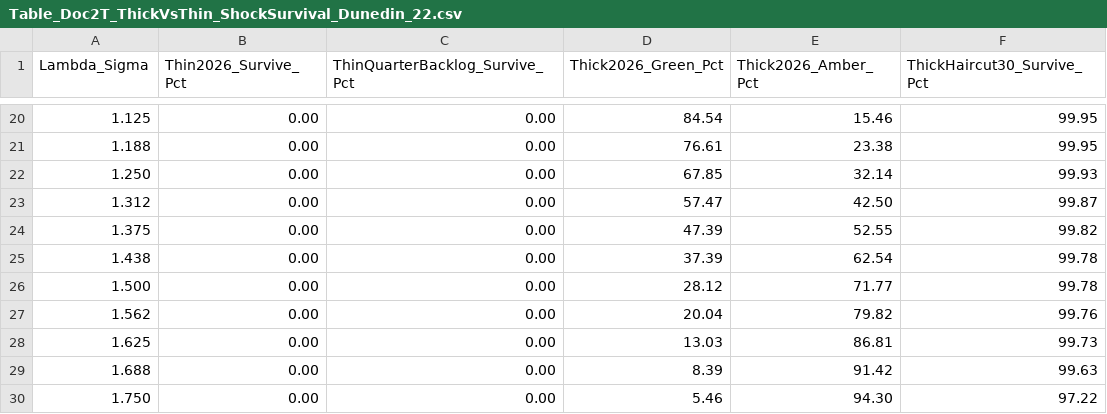
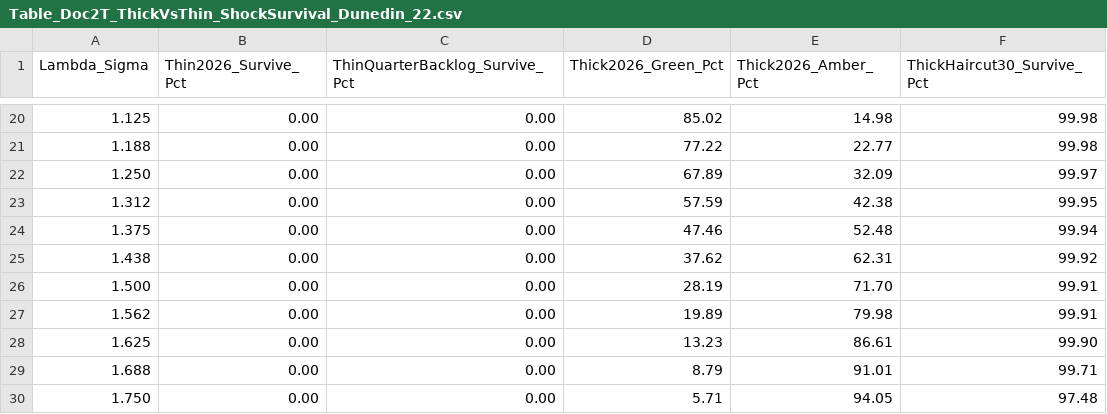
Before and after one commit to MichaelTiemann/IGWelfare, a CSV file: output/NZ_Dunedin1972/Table_Doc2T_ThickVsThin_ShockSurvival_Dunedin_22.csv, drawn as a sheet; only a part is shown, gaps mark what is left out; the diff covers the shown part only.

```diff
--- a/output/NZ_Dunedin1972/Table_Doc2T_ThickVsThin_ShockSurvival_Dunedin_22.csv
+++ b/output/NZ_Dunedin1972/Table_Doc2T_ThickVsThin_ShockSurvival_Dunedin_22.csv
@@ -20,11 +20,11 @@ Lambda_Sigma,Thin2026_Survive_Pct,ThinQuarterBacklog_Survive_Pct,Thick2026_Green
-1.125,0.00,0.00,84.54,15.46,99.95
-1.188,0.00,0.00,76.61,23.38,99.95
-1.250,0.00,0.00,67.85,32.14,99.93
-1.312,0.00,0.00,57.47,42.50,99.87
-1.375,0.00,0.00,47.39,52.55,99.82
-1.438,0.00,0.00,37.39,62.54,99.78
-1.500,0.00,0.00,28.12,71.77,99.78
-1.562,0.00,0.00,20.04,79.82,99.76
-1.625,0.00,0.00,13.03,86.81,99.73
-1.688,0.00,0.00,8.39,91.42,99.63
-1.750,0.00,0.00,5.46,94.30,97.22
+1.125,0.00,0.00,85.02,14.98,99.98
+1.188,0.00,0.00,77.22,22.77,99.98
+1.250,0.00,0.00,67.89,32.09,99.97
+1.312,0.00,0.00,57.59,42.38,99.95
+1.375,0.00,0.00,47.46,52.48,99.94
+1.438,0.00,0.00,37.62,62.31,99.92
+1.500,0.00,0.00,28.19,71.70,99.91
+1.562,0.00,0.00,19.89,79.98,99.91
+1.625,0.00,0.00,13.23,86.61,99.90
+1.688,0.00,0.00,8.79,91.01,99.71
+1.750,0.00,0.00,5.71,94.05,97.48
```
Also changed, not shown: 58 edited cells elsewhere in this file, output/NZ_Dunedin1972/Table_Doc2T_BacklogHomotopy_1972to2026_Dunedin_22.csv, output/NZ_Dunedin1972/Table_Doc2T_ThickVsThin_Archetypes_Dunedin_22.csv, 2 other files.
